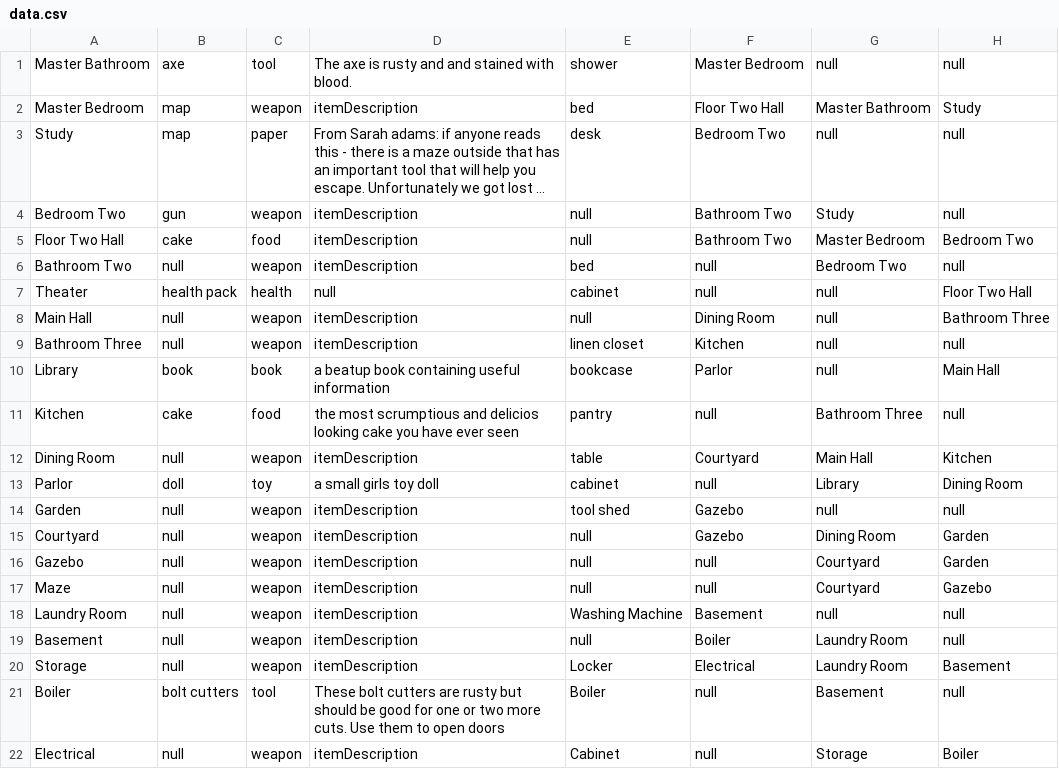
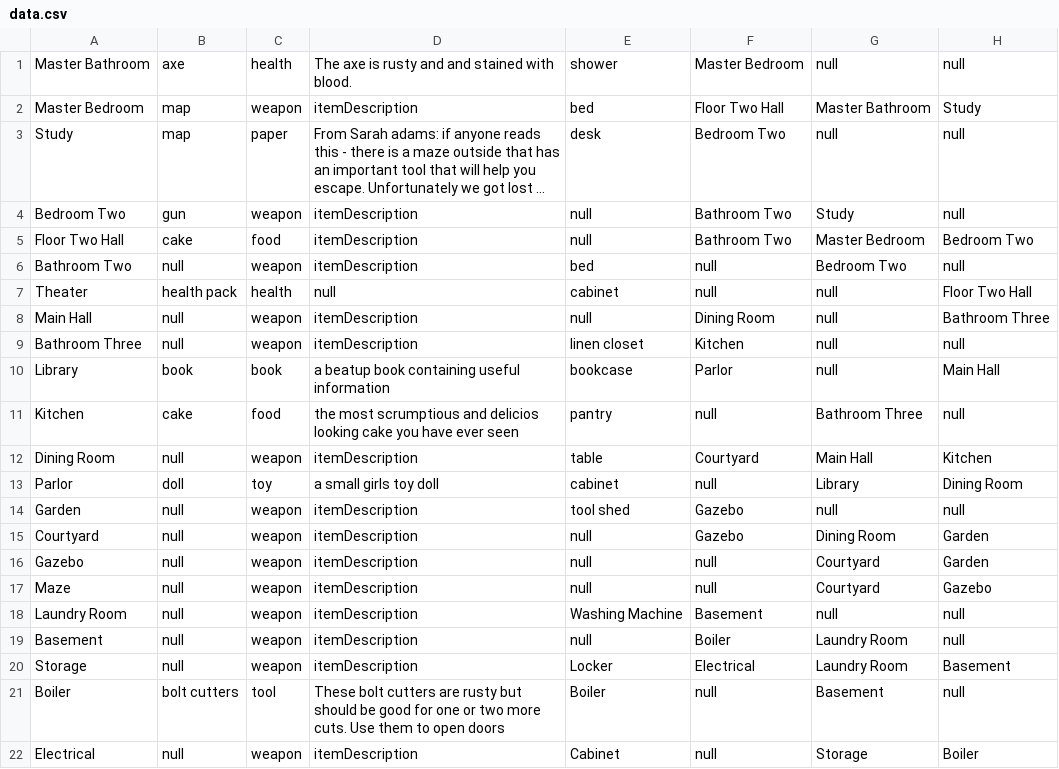
Before and after one commit to dkwon253/RuntimeTerror, a CSV file: Game/RoomData/data.csv, drawn as a sheet; only a part is shown; long unchanged cells end in …; the diff names each change by its address in the sheet, - before the commit and + after, or states it on an @@ line.

Commit message:
health type items can be used to increase health,AB#455

```diff
--- a/Game/RoomData/data.csv
+++ b/Game/RoomData/data.csv
-C1: tool
+C1: health
```
Also changed, not shown: 8 other files.
